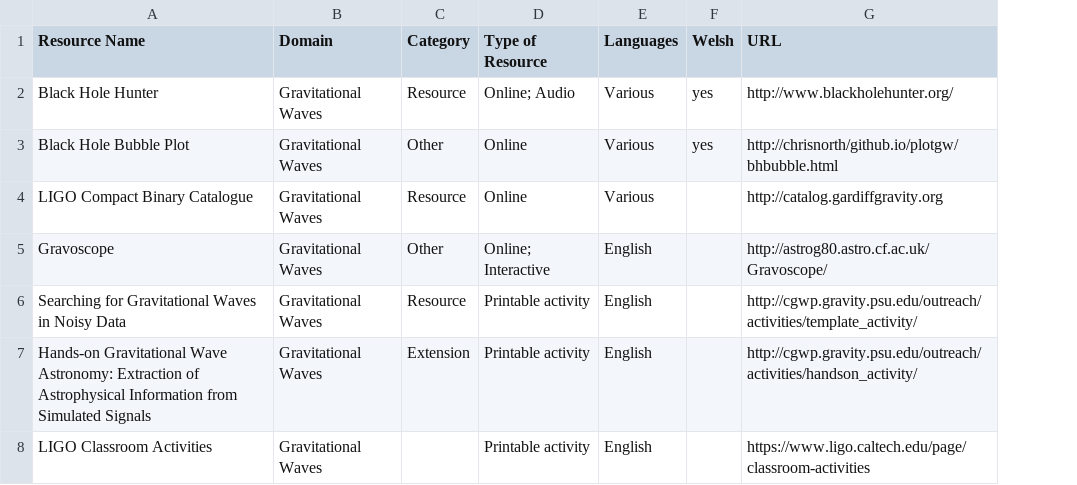
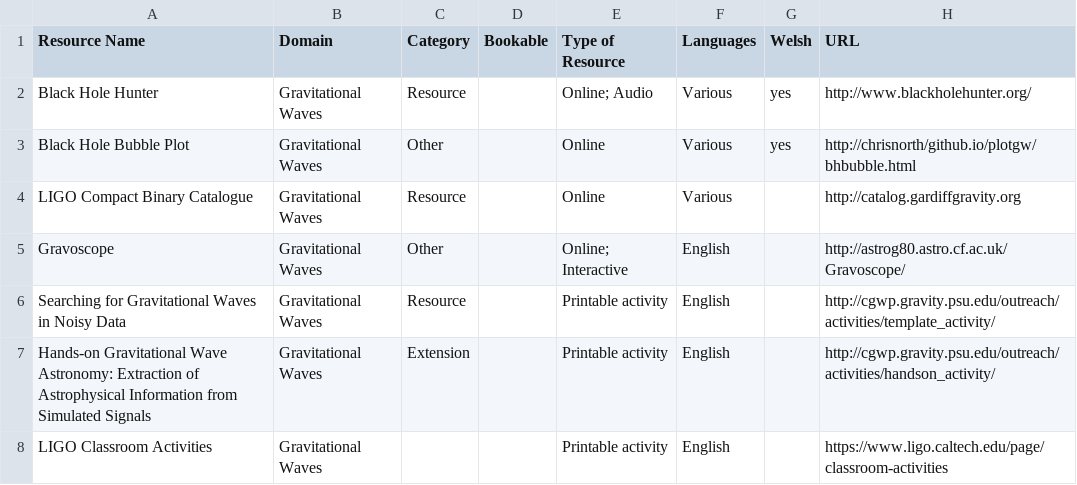
Before and after one commit to cardiffphysics/physx-resources, a CSV file: data/data.csv, drawn as a sheet; only a part is shown; the diff covers the shown part only; the diff names each change by its address in the sheet, - before the commit and + after, or states it on an @@ line.

Commit message:
updated data; added bookable link

```diff
--- a/data/data.csv
+++ b/data/data.csv
+column D (Bookable), empty
```
Also changed, not shown: 1 added row, 1 removed row and 12 edited cells elsewhere in this file, 2 other files.
